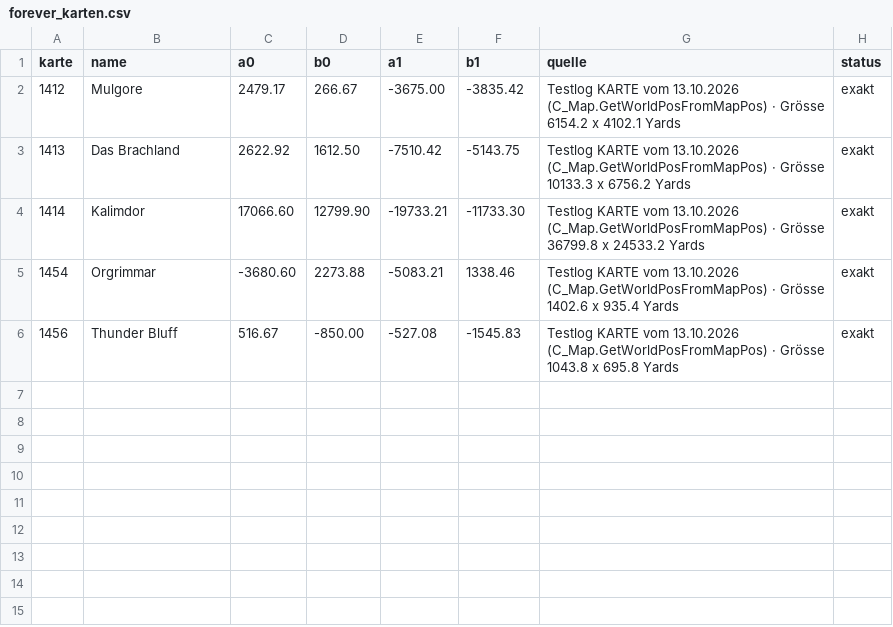
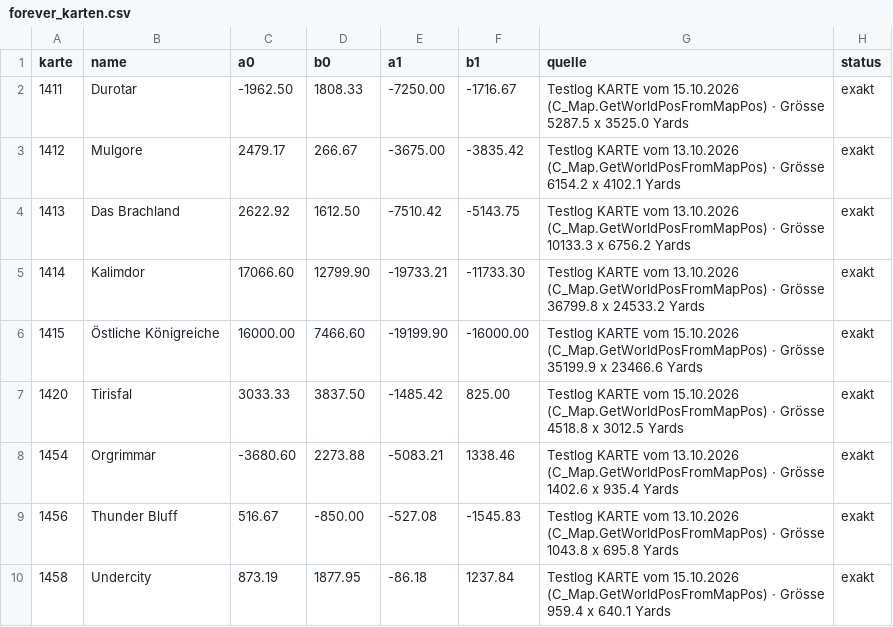
Before and after one commit to ludes88/wow-forever-kombiguide, a CSV file: data/karten/forever_karten.csv, drawn as a sheet; the diff names each change by its address in the sheet, - before the commit and + after, or states it on an @@ line.

```diff
--- a/data/karten/forever_karten.csv
+++ b/data/karten/forever_karten.csv
+row 2: 1411 | Durotar | -1962.50 | 1808.33 | -7250.00 | -1716.67 | Testlog KARTE vom 15.10.2026 (C_Map.GetWorldPosFromMapPos) · Grösse 5287.5 x 3525.0 Yards | exakt
+row 6: 1415 | Östliche Königreiche | 16000.00 | 7466.60 | -19199.90 | -16000.00 | Testlog KARTE vom 15.10.2026 (C_Map.GetWorldPosFromMapPos) · Grösse 35199.9 x 23466.6 Yards | exakt
+row 7: 1420 | Tirisfal | 3033.33 | 3837.50 | -1485.42 | 825.00 | Testlog KARTE vom 15.10.2026 (C_Map.GetWorldPosFromMapPos) · Grösse 4518.8 x 3012.5 Yards | exakt
+row 10: 1458 | Undercity | 873.19 | 1877.95 | -86.18 | 1237.84 | Testlog KARTE vom 15.10.2026 (C_Map.GetWorldPosFromMapPos) · Grösse 959.4 x 640.1 Yards | exakt
```
Also changed, not shown: 3 other files.
